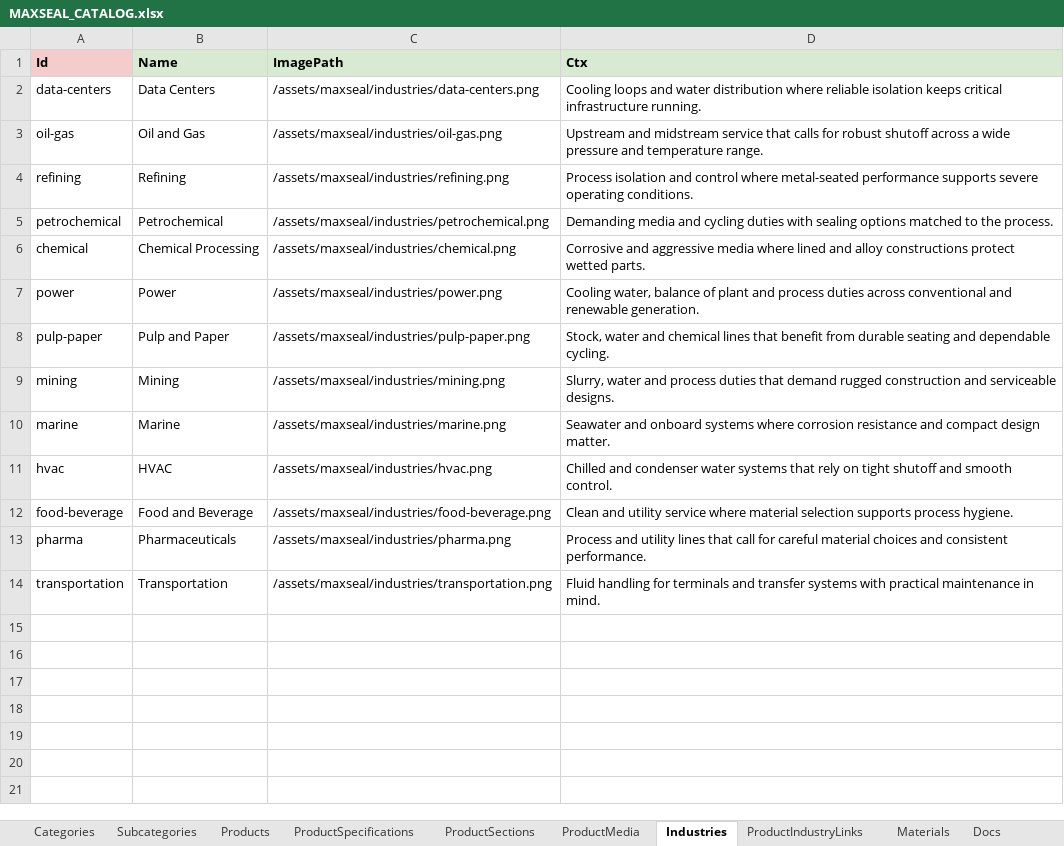
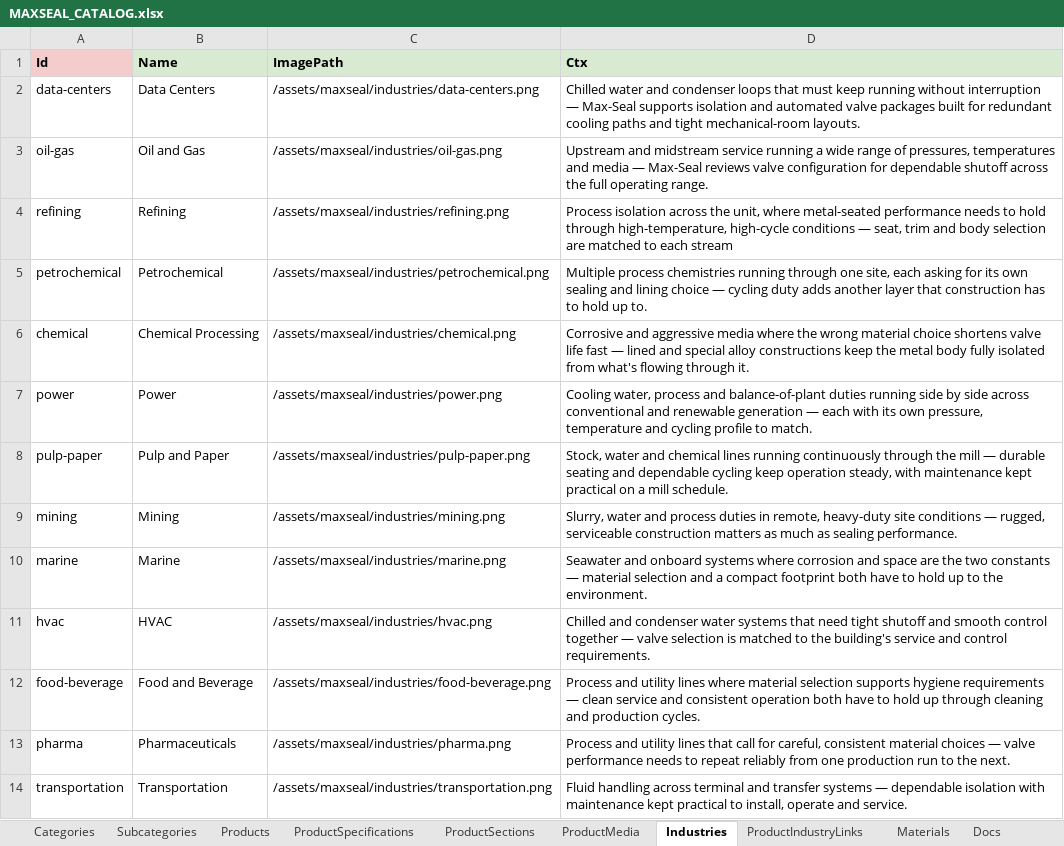
Before and after one commit to SriInnooryze/MAX-SEAL, an Excel workbook: MAX-SEAL-main/catalog/MAXSEAL_CATALOG.xlsx, sheet Industries, drawn as a sheet; values as stored, in another font and other column widths than the file's, no borders; the diff names each change by its address in the sheet, - before the commit and + after, or states it on an @@ line.

```diff
--- a/MAX-SEAL-main/catalog/MAXSEAL_CATALOG.xlsx (sheet Industries)
+++ b/MAX-SEAL-main/catalog/MAXSEAL_CATALOG.xlsx (sheet Industries)
-D2 (Ctx): Cooling loops and water distribution where reliable isolation keeps critical infrastructure running.
+D2 (Ctx): Chilled water and condenser loops that must keep running without interruption — Max-Seal supports isolation and automated valve packages built for redundant cooling paths and tight mechanical-room layouts.
-D3 (Ctx): …midstream service that calls for robust shutoff across a wide pressure and temperature range.
+D3 (Ctx): …midstream service running a wide range of pressures, temperatures and media — Max-Seal reviews valve configuration for dependable shutoff across the full operating range.
-D4 (Ctx): Process isolation and control where metal-seated performance supports severe operating conditions.
+D4 (Ctx): Process isolation across the unit, where metal-seated performance needs to hold through high-temperature, high-cycle conditions — seat, trim and body selection are matched to each stream
-D5 (Ctx): Demanding media and cycling duties with sealing options matched to the process.
+D5 (Ctx): Multiple process chemistries running through one site, each asking for its own sealing and lining choice — cycling duty adds another layer that construction has to hold up to.
-D6 (Ctx): …media where lined and alloy constructions protect wetted parts.
+D6 (Ctx): …media where the wrong material choice shortens valve life fast — lined and special alloy constructions keep the metal body fully isolated from what's flowing through it.
-D7 (Ctx): Cooling water, balance of plant and process duties across conventional and renewable generation.
+D7 (Ctx): Cooling water, process and balance-of-plant duties running side by side across conventional and renewable generation — each with its own pressure, temperature and cycling profile to match.
-D8 (Ctx): …chemical lines that benefit from durable seating and dependable cycling.
+D8 (Ctx): …chemical lines running continuously through the mill — durable seating and dependable cycling keep operation steady, with maintenance kept practical on a mill schedule.
-D9 (Ctx): …process duties that demand rugged construction and serviceable designs.
+D9 (Ctx): …process duties in remote, heavy-duty site conditions — rugged, serviceable construction matters as much as sealing performance.
-D10 (Ctx): …where corrosion resistance and compact design matter.
+D10 (Ctx): …where corrosion and space are the two constants — material selection and a compact footprint both have to hold up to the environment.
-D11 (Ctx): …systems that rely on tight shutoff and smooth control.
+D11 (Ctx): …systems that need tight shutoff and smooth control together — valve selection is matched to the building's service and control requirements.
-D12 (Ctx): Clean and utility service where material selection supports process hygiene.
+D12 (Ctx): Process and utility lines where material selection supports hygiene requirements — clean service and consistent operation both have to hold up through cleaning and production cycles.
-D13 (Ctx): …call for careful material choices and consistent performance.
+D13 (Ctx): …call for careful, consistent material choices — valve performance needs to repeat reliably from one production run to the next.
-D14 (Ctx): Fluid handling for terminals and transfer systems with practical maintenance in mind.
+D14 (Ctx): Fluid handling across terminal and transfer systems — dependable isolation with maintenance kept practical to install, operate and service.
```
Also changed, not shown: sheet Products, sheet Subcategories, sheet Gallery, sheet ProductIndustryLinks, sheet Materials, 9 other files.
